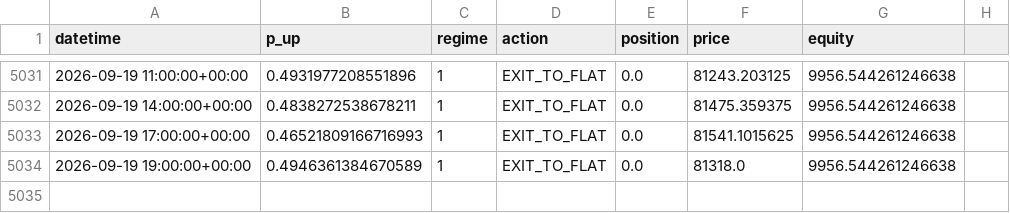
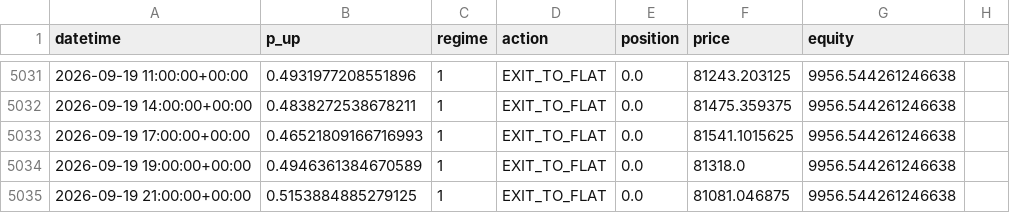
Before and after one commit to tazzer03/trading-ml-btc, a CSV file: signals_log.csv, drawn as a sheet; only a part is shown, gaps mark what is left out; the diff names each change by its address in the sheet, - before the commit and + after, or states it on an @@ line.

```diff
--- a/signals_log.csv
+++ b/signals_log.csv
+row 5035: 2026-09-19 21:00:00+00:00 | 0.5153884885279125 | 1 | EXIT_TO_FLAT | 0.0 | 81081.046875 | 9956.544261246638
```
Also changed, not shown: 1 other file.
